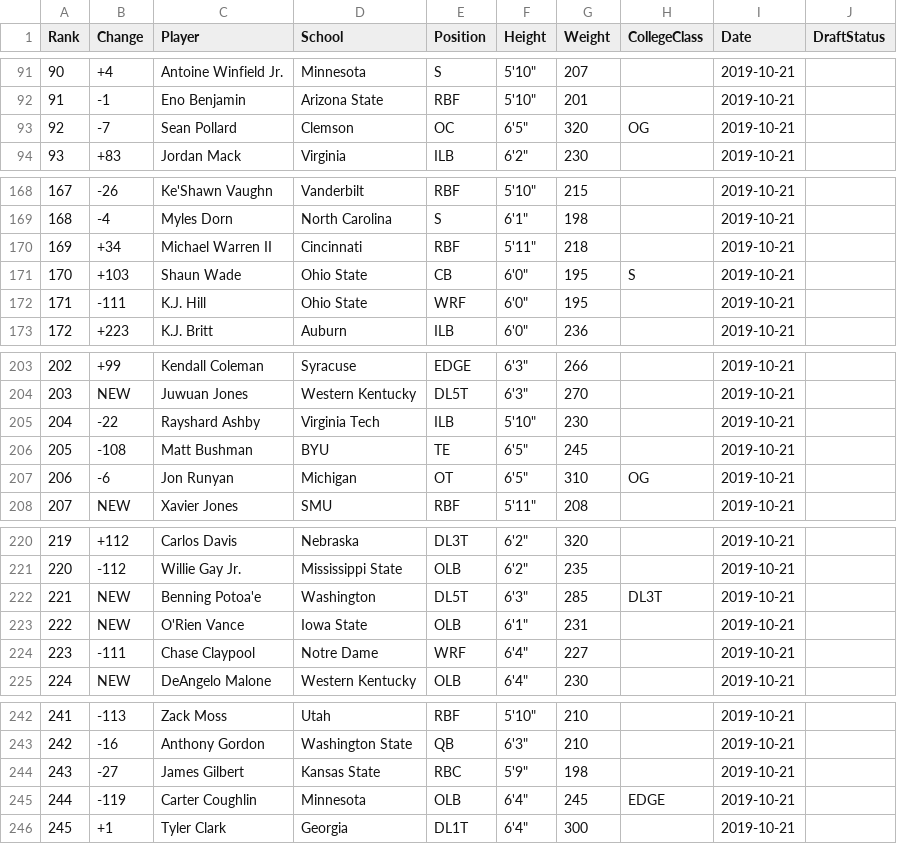
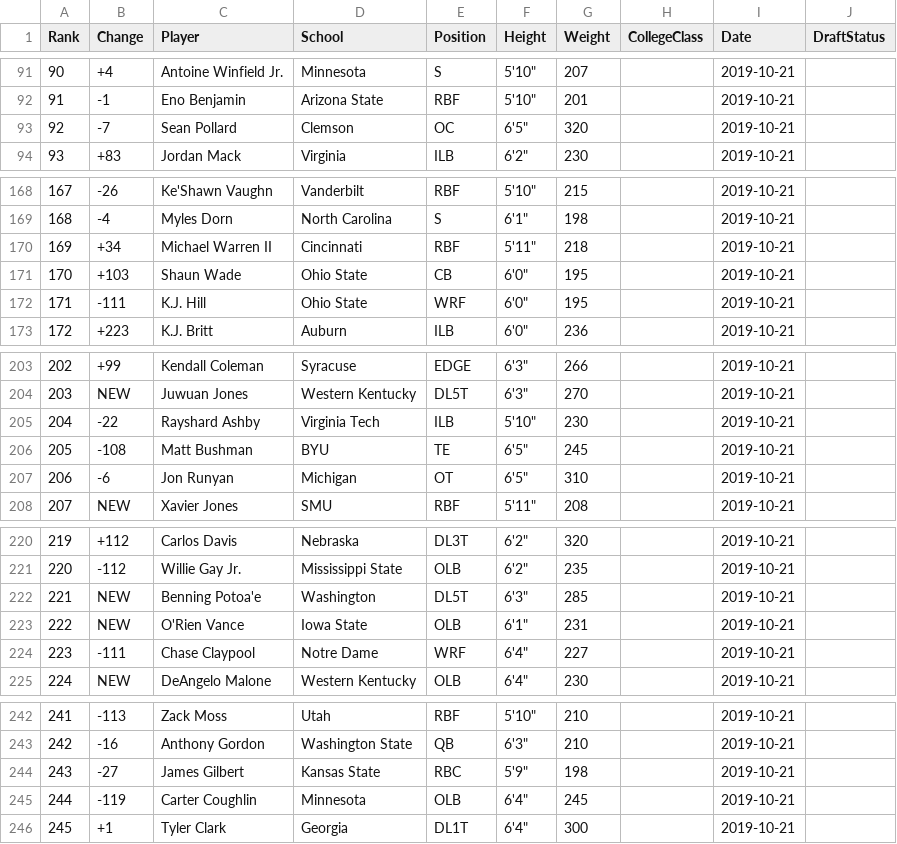
Before and after one commit to Leagify/scrapysharp-dt2020, a CSV file: src/scrapysharp/ranks/2019-10-21-ranks.csv, drawn as a sheet; only a part is shown, gaps mark what is left out; the diff covers the shown part only.

```diff
--- a/src/scrapysharp/ranks/2019-10-21-ranks.csv
+++ b/src/scrapysharp/ranks/2019-10-21-ranks.csv
@@ -92,3 +92,3 @@ Rank,Change,Player,School,Position,Height,Weight,CollegeClass,Date,DraftStatus
 91,-1,Eno Benjamin,Arizona State,RBF,"5'10""",201,,2019-10-21,
-92,-7,Sean Pollard,Clemson,OC,"6'5""",320,OG,2019-10-21,
+92,-7,Sean Pollard,Clemson,OC,"6'5""",320,,2019-10-21,
 93,+83,Jordan Mack,Virginia,ILB,"6'2""",230,,2019-10-21,
@@ -170,3 +170,3 @@ Rank,Change,Player,School,Position,Height,Weight,CollegeClass,Date,DraftStatus
 169,+34,Michael Warren II,Cincinnati,RBF,"5'11""",218,,2019-10-21,
-170,+103,Shaun Wade,Ohio State,CB,"6'0""",195,S,2019-10-21,
+170,+103,Shaun Wade,Ohio State,CB,"6'0""",195,,2019-10-21,
 171,-111,K.J. Hill,Ohio State,WRF,"6'0""",195,,2019-10-21,
@@ -206,3 +206,3 @@ Rank,Change,Player,School,Position,Height,Weight,CollegeClass,Date,DraftStatus
 205,-108,Matt Bushman,BYU,TE,"6'5""",245,,2019-10-21,
-206,-6,Jon Runyan,Michigan,OT,"6'5""",310,OG,2019-10-21,
+206,-6,Jon Runyan,Michigan,OT,"6'5""",310,,2019-10-21,
 207,NEW,Xavier Jones,SMU,RBF,"5'11""",208,,2019-10-21,
@@ -221,3 +221,3 @@ Rank,Change,Player,School,Position,Height,Weight,CollegeClass,Date,DraftStatus
 220,-112,Willie Gay Jr.,Mississippi State,OLB,"6'2""",235,,2019-10-21,
-221,NEW,Benning Potoa'e,Washington,DL5T,"6'3""",285,DL3T,2019-10-21,
+221,NEW,Benning Potoa'e,Washington,DL5T,"6'3""",285,,2019-10-21,
 222,NEW,O'Rien Vance,Iowa State,OLB,"6'1""",231,,2019-10-21,
@@ -244,3 +244,3 @@ Rank,Change,Player,School,Position,Height,Weight,CollegeClass,Date,DraftStatus
 243,-27,James Gilbert,Kansas State,RBC,"5'9""",198,,2019-10-21,
-244,-119,Carter Coughlin,Minnesota,OLB,"6'4""",245,EDGE,2019-10-21,
+244,-119,Carter Coughlin,Minnesota,OLB,"6'4""",245,,2019-10-21,
 245,+1,Tyler Clark,Georgia,DL1T,"6'4""",300,,2019-10-21,
```
Also changed, not shown: 16 edited cells elsewhere in this file, src/scrapysharp/ranks/2019-08-21-ranks.csv, src/scrapysharp/ranks/2019-08-29-ranks.csv, 7 other files.
